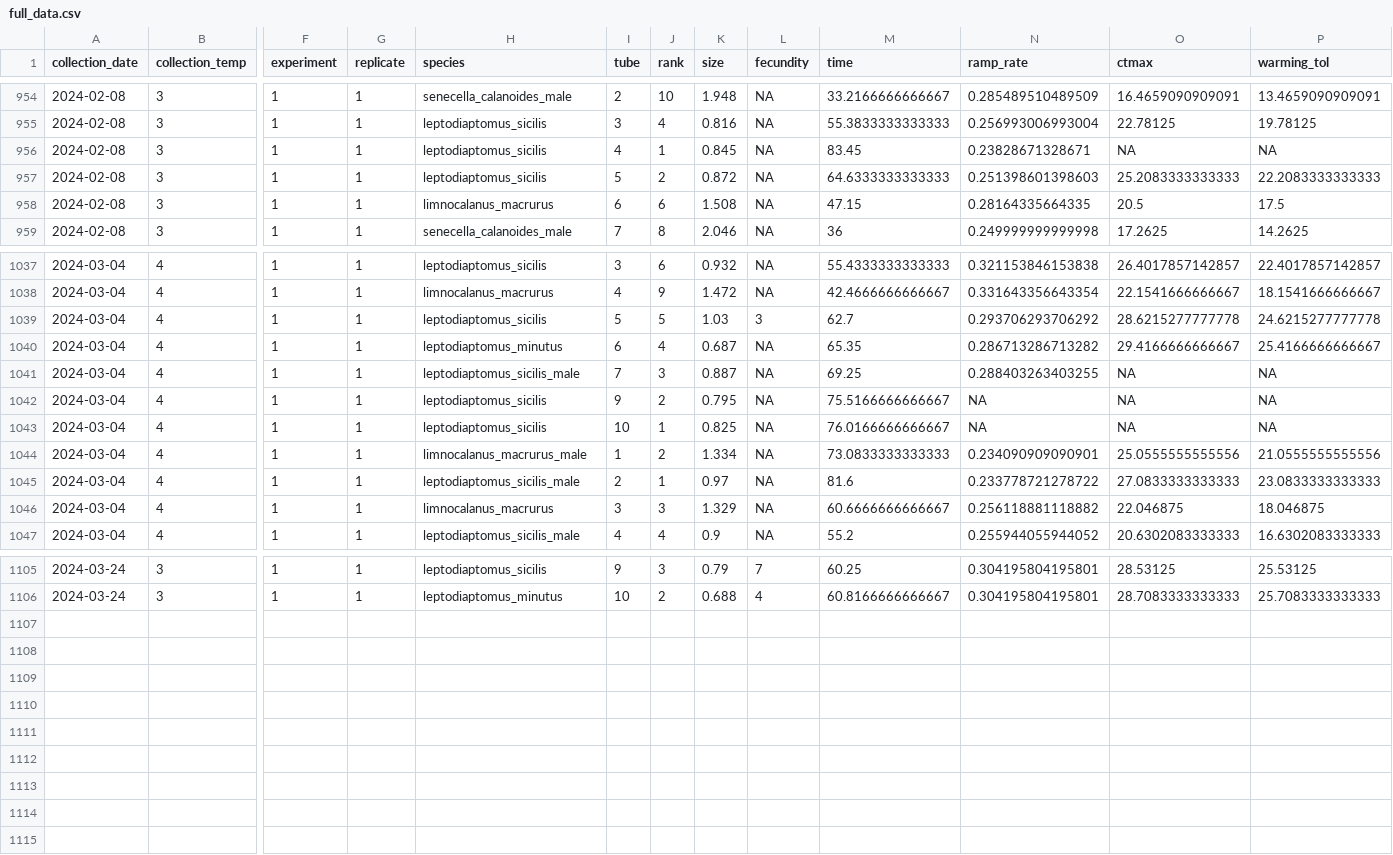
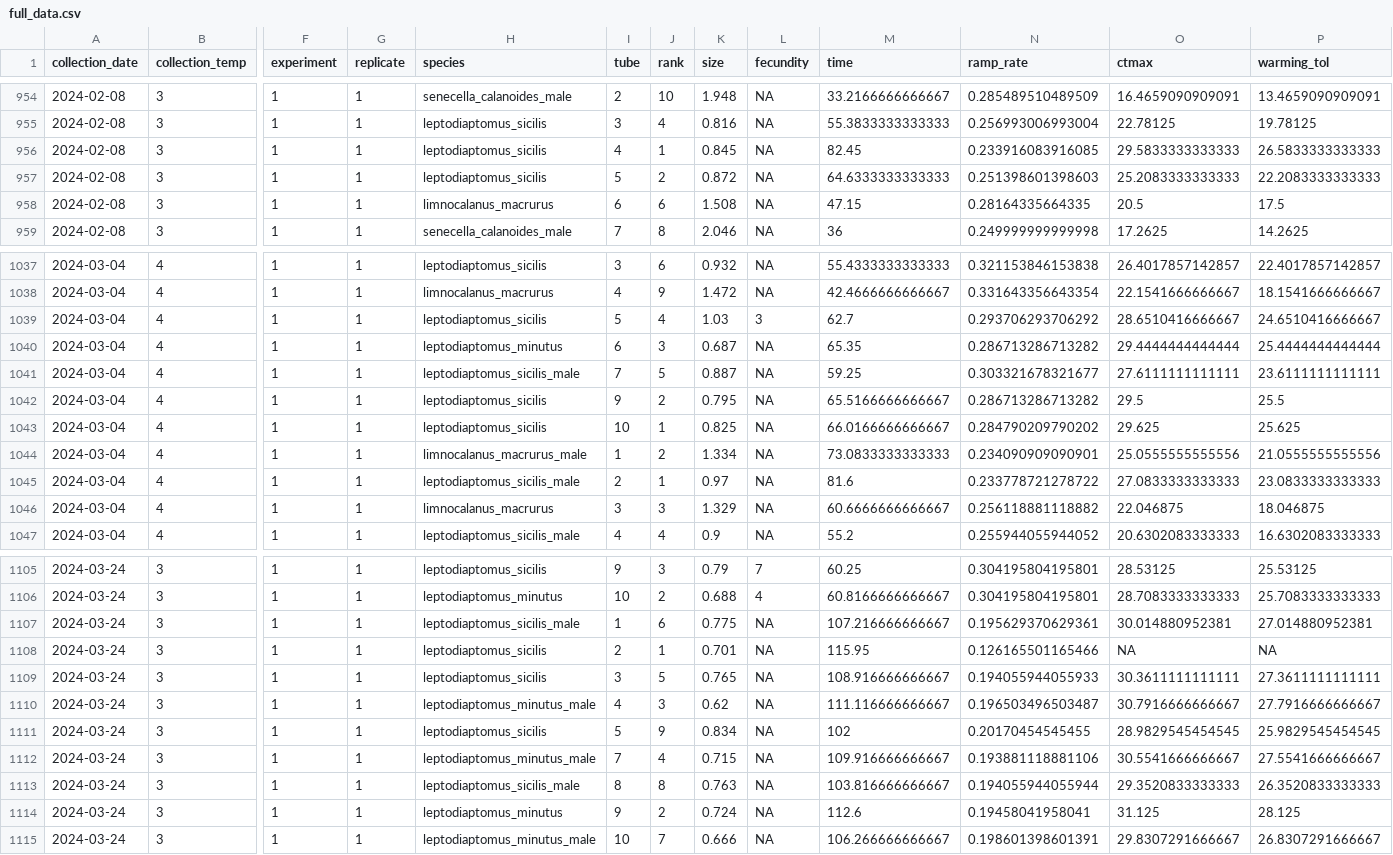
Before and after one commit to ZoopEcoEvo/champlain_seasonality, a CSV file: Output/Data/full_data.csv, drawn as a sheet; only a part is shown, gaps mark what is left out; rows hold the shown columns only; the diff covers the shown part only; the diff names each change by its address in the sheet, - before the commit and + after, or states it on an @@ line.

Commit message:
New experimental data and cleaning/correcting time values

```diff
--- a/Output/Data/full_data.csv
+++ b/Output/Data/full_data.csv
-M956 (time): 83.45
+M956 (time): 82.45
-N956 (ramp_rate): 0.23828671328671
+N956 (ramp_rate): 0.233916083916085
-O956 (ctmax): NA
+O956 (ctmax): 29.5833333333333
-P956 (warming_tol): NA
+P956 (warming_tol): 26.5833333333333
-J1039 (rank): 5
+J1039 (rank): 4
-O1039 (ctmax): 28.6215277777778
+O1039 (ctmax): 28.6510416666667
-P1039 (warming_tol): 24.6215277777778
+P1039 (warming_tol): 24.6510416666667
-J1040 (rank): 4
+J1040 (rank): 3
-O1040 (ctmax): 29.4166666666667
+O1040 (ctmax): 29.4444444444444
-P1040 (warming_tol): 25.4166666666667
+P1040 (warming_tol): 25.4444444444444
-J1041 (rank): 3
+J1041 (rank): 5
-M1041 (time): 69.25
+M1041 (time): 59.25
-N1041 (ramp_rate): 0.288403263403255
+N1041 (ramp_rate): 0.303321678321677
-O1041 (ctmax): NA
+O1041 (ctmax): 27.6111111111111
-P1041 (warming_tol): NA
+P1041 (warming_tol): 23.6111111111111
-M1042 (time): 75.5166666666667
+M1042 (time): 65.5166666666667
-N1042 (ramp_rate): NA
+N1042 (ramp_rate): 0.286713286713282
-O1042 (ctmax): NA
+O1042 (ctmax): 29.5
-P1042 (warming_tol): NA
+P1042 (warming_tol): 25.5
-M1043 (time): 76.0166666666667
+M1043 (time): 66.0166666666667
-N1043 (ramp_rate): NA
+N1043 (ramp_rate): 0.284790209790202
-O1043 (ctmax): NA
+O1043 (ctmax): 29.625
-P1043 (warming_tol): NA
+P1043 (warming_tol): 25.625
+row 1107: 2024-03-24 | 3 | 1 | 1 | leptodiaptomus_sicilis_male | 1 | 6 | 0.775 | NA | 107.216666666667 | 0.195629370629361 | 30.014880952381 | 27.014880952381
+row 1108: 2024-03-24 | 3 | 1 | 1 | leptodiaptomus_sicilis | 2 | 1 | 0.701 | NA | 115.95 | 0.126165501165466 | NA | NA
+row 1109: 2024-03-24 | 3 | 1 | 1 | leptodiaptomus_sicilis | 3 | 5 | 0.765 | NA | 108.916666666667 | 0.194055944055933 | 30.3611111111111 | 27.3611111111111
+row 1110: 2024-03-24 | 3 | 1 | 1 | leptodiaptomus_minutus_male | 4 | 3 | 0.62 | NA | 111.116666666667 | 0.196503496503487 | 30.7916666666667 | 27.7916666666667
+row 1111: 2024-03-24 | 3 | 1 | 1 | leptodiaptomus_sicilis | 5 | 9 | 0.834 | NA | 102 | 0.20170454545455 | 28.9829545454545 | 25.9829545454545
+row 1112: 2024-03-24 | 3 | 1 | 1 | leptodiaptomus_minutus_male | 7 | 4 | 0.715 | NA | 109.916666666667 | 0.193881118881106 | 30.5541666666667 | 27.5541666666667
+row 1113: 2024-03-24 | 3 | 1 | 1 | leptodiaptomus_sicilis_male | 8 | 8 | 0.763 | NA | 103.816666666667 | 0.194055944055944 | 29.3520833333333 | 26.3520833333333
+row 1114: 2024-03-24 | 3 | 1 | 1 | leptodiaptomus_minutus | 9 | 2 | 0.724 | NA | 112.6 | 0.19458041958041 | 31.125 | 28.125
+row 1115: 2024-03-24 | 3 | 1 | 1 | leptodiaptomus_minutus_male | 10 | 7 | 0.666 | NA | 106.266666666667 | 0.198601398601391 | 29.8307291666667 | 26.8307291666667
```
Also changed, not shown: 7 edited cells elsewhere in this file, Output/Data/2023_11_03_1_ctmax.csv, Output/Data/2024_02_09_1_ctmax.csv, 39 other files.
